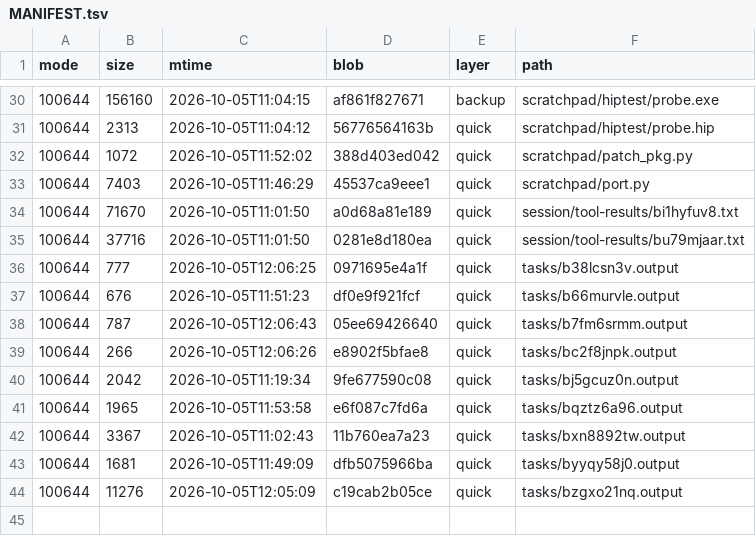
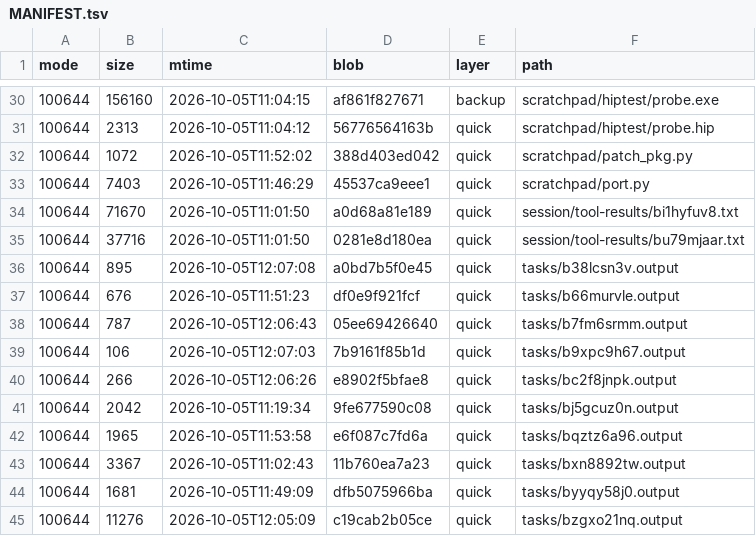
Before and after one commit to luweigen/Strata, a TSV file: _traj/work/ed11a558-488f-44ff-ae44-74cbeaee92fe/MANIFEST.tsv, drawn as a sheet; only a part is shown, gaps mark what is left out.

```diff
--- a/_traj/work/ed11a558-488f-44ff-ae44-74cbeaee92fe/MANIFEST.tsv
+++ b/_traj/work/ed11a558-488f-44ff-ae44-74cbeaee92fe/MANIFEST.tsv
@@ -35,5 +35,6 @@ mode	size	mtime	blob	layer	path
 100644	37716	2026-10-05T11:01:50	0281e8d180ea	quick	session/tool-results/bu79mjaar.txt
-100644	777	2026-10-05T12:06:25	0971695e4a1f	quick	tasks/b38lcsn3v.output
+100644	895	2026-10-05T12:07:08	a0bd7b5f0e45	quick	tasks/b38lcsn3v.output
 100644	676	2026-10-05T11:51:23	df0e9f921fcf	quick	tasks/b66murvle.output
 100644	787	2026-10-05T12:06:43	05ee69426640	quick	tasks/b7fm6srmm.output
+100644	106	2026-10-05T12:07:03	7b9161f85b1d	quick	tasks/b9xpc9h67.output
 100644	266	2026-10-05T12:06:26	e8902f5bfae8	quick	tasks/bc2f8jnpk.output
```
Also changed, not shown: _traj/INDEX.tsv, 6 other files.
